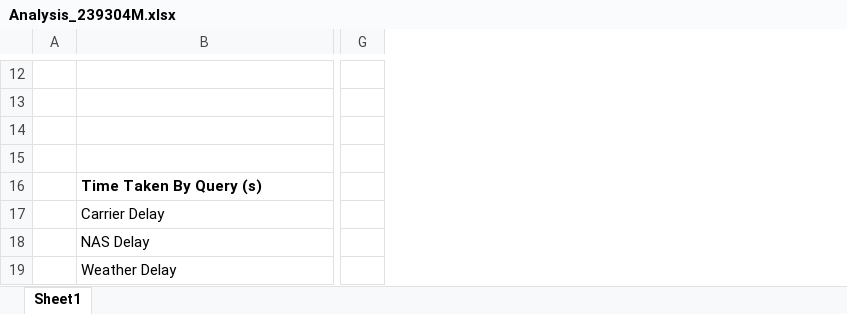
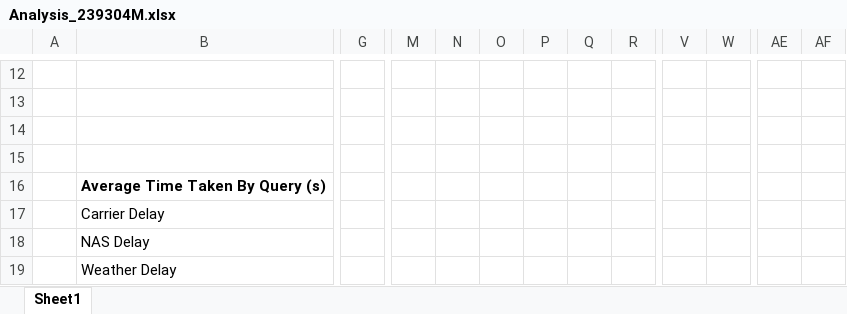
Before and after one commit to ShalithaAnuradha/UoM_MapReduce-vs-Spark, an Excel workbook: Analysis_239304M.xlsx, sheet Sheet1, drawn as a sheet; only a part is shown, gaps mark what is left out; values as stored, in another font and other column widths than the file's, no borders; charts and pictures not drawn; removed rows and columns are numbered as before the commit, all else as after; the diff covers the shown part only; the diff names each change by its address in the sheet, - before the commit and + after, or states it on an @@ line.

```diff
--- a/Analysis_239304M.xlsx (sheet Sheet1)
+++ b/Analysis_239304M.xlsx (sheet Sheet1)
-column G, empty
+column G, empty
+column M, empty
+column N, empty
+column O, empty
+column P, empty
+column Q, empty
+column R, empty
+column V, empty
+column W, empty
+column AE, empty
+column AF, empty
-B16: Time Taken By Query (s)
+B16: Average Time Taken By Query (s)
```
Also changed, not shown: 17 added rows and 10 added columns elsewhere in this sheet, charts or pictures, 1 other file.
